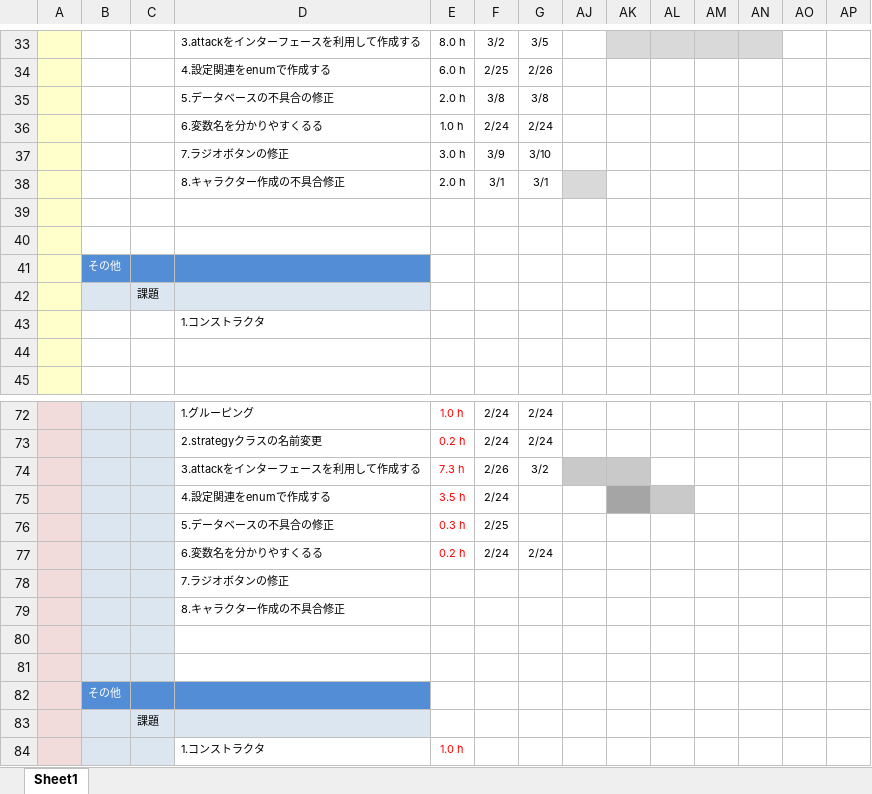
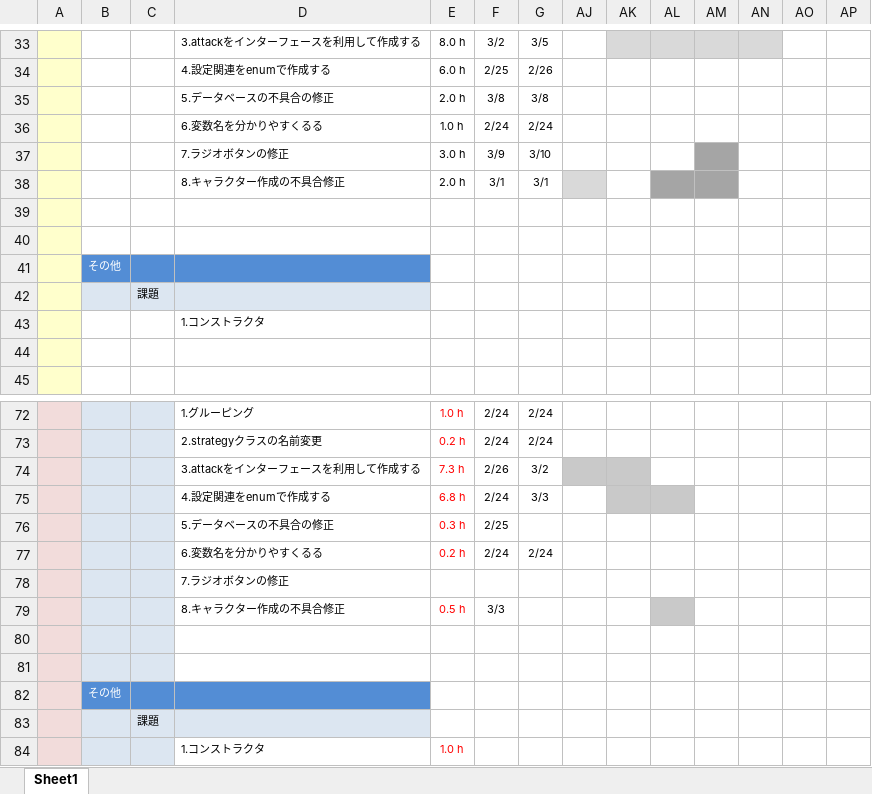
Before and after one commit to fs200714-imacocokoga-ayabe/new-schedule, an Excel workbook: new-schedule.xlsx, sheet Sheet1, drawn as a sheet; only a part is shown, gaps mark what is left out; values as stored, in another font and other column widths than the file's, no borders; conditional formats not drawn; removed rows and columns are numbered as before the commit, all else as after; rows hold the shown columns only; the diff names each change by its address in the sheet, - before the commit and + after, or states it on an @@ line.

Commit message:
3月3日の結果と3月4日の予定

```diff
--- a/new-schedule.xlsx (sheet Sheet1)
+++ b/new-schedule.xlsx (sheet Sheet1)
-AM37 fill: none
+AM37 fill: #A5A5A5
-AL38:AM38 fill: none
+AL38:AM38 fill: #A5A5A5
-E75: 3.5 h
+E75: 6.8 h
-G75: (empty)
+G75: 3/3
-AK75 fill: #A5A5A5
+AK75 fill: #C9C9C9
-row 79:  |  |  | 8.キャラクター作成の不具合修正
+row 79:  |  |  | 8.キャラクター作成の不具合修正 | 0.5 h | 3/3
```
